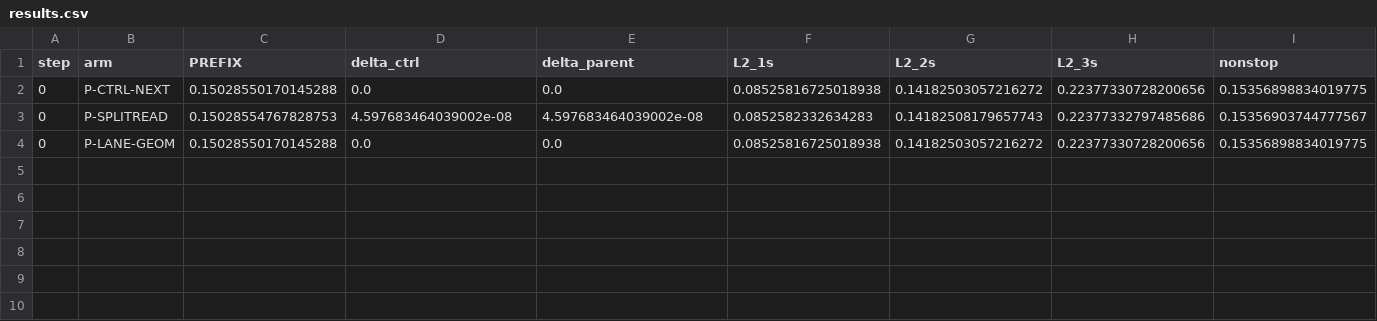
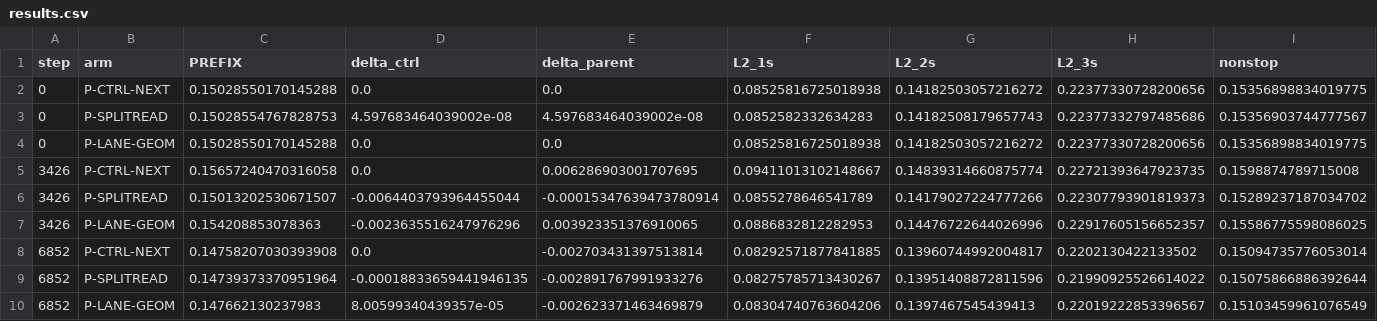
Before and after one commit to kimsunguk0/E_Drive, a CSV file: reports/a2_splitread_lanegeom_20260921/results.csv, drawn as a sheet; only a part is shown; rows hold the shown columns only; the diff names each change by its address in the sheet, - before the commit and + after, or states it on an @@ line.

Commit message:
results: complete SplitRead and lane geometry DEV comparison

```diff
--- a/reports/a2_splitread_lanegeom_20260921/results.csv
+++ b/reports/a2_splitread_lanegeom_20260921/results.csv
+row 5: 3426 | P-CTRL-NEXT | 0.15657240470316058 | 0.0 | 0.006286903001707695 | 0.09411013102148667 | 0.14839314660875774 | 0.22721393647923735 | 0.1598874789715008
+row 6: 3426 | P-SPLITREAD | 0.15013202530671507 | -0.0064403793964455044 | -0.00015347639473780914 | 0.0855278646541789 | 0.14179027224777266 | 0.22307793901819373 | 0.15289237187034702
+row 7: 3426 | P-LANE-GEOM | 0.154208853078363 | -0.0023635516247976296 | 0.003923351376910065 | 0.0886832812282953 | 0.14476722644026996 | 0.22917605156652357 | 0.15586775598086025
+row 8: 6852 | P-CTRL-NEXT | 0.14758207030393908 | 0.0 | -0.002703431397513814 | 0.08292571877841885 | 0.13960744992004817 | 0.2202130422133502 | 0.15094735776053014
+row 9: 6852 | P-SPLITREAD | 0.14739373370951964 | -0.00018833659441946135 | -0.002891767991933276 | 0.08275785713430267 | 0.13951408872811596 | 0.21990925526614022 | 0.15075866886392644
+row 10: 6852 | P-LANE-GEOM | 0.147662130237983 | 8.00599340439357e-05 | -0.002623371463469879 | 0.08304740763604206 | 0.1397467545439413 | 0.22019222853396567 | 0.15103459961076549
```
Also changed, not shown: 10 other files.
